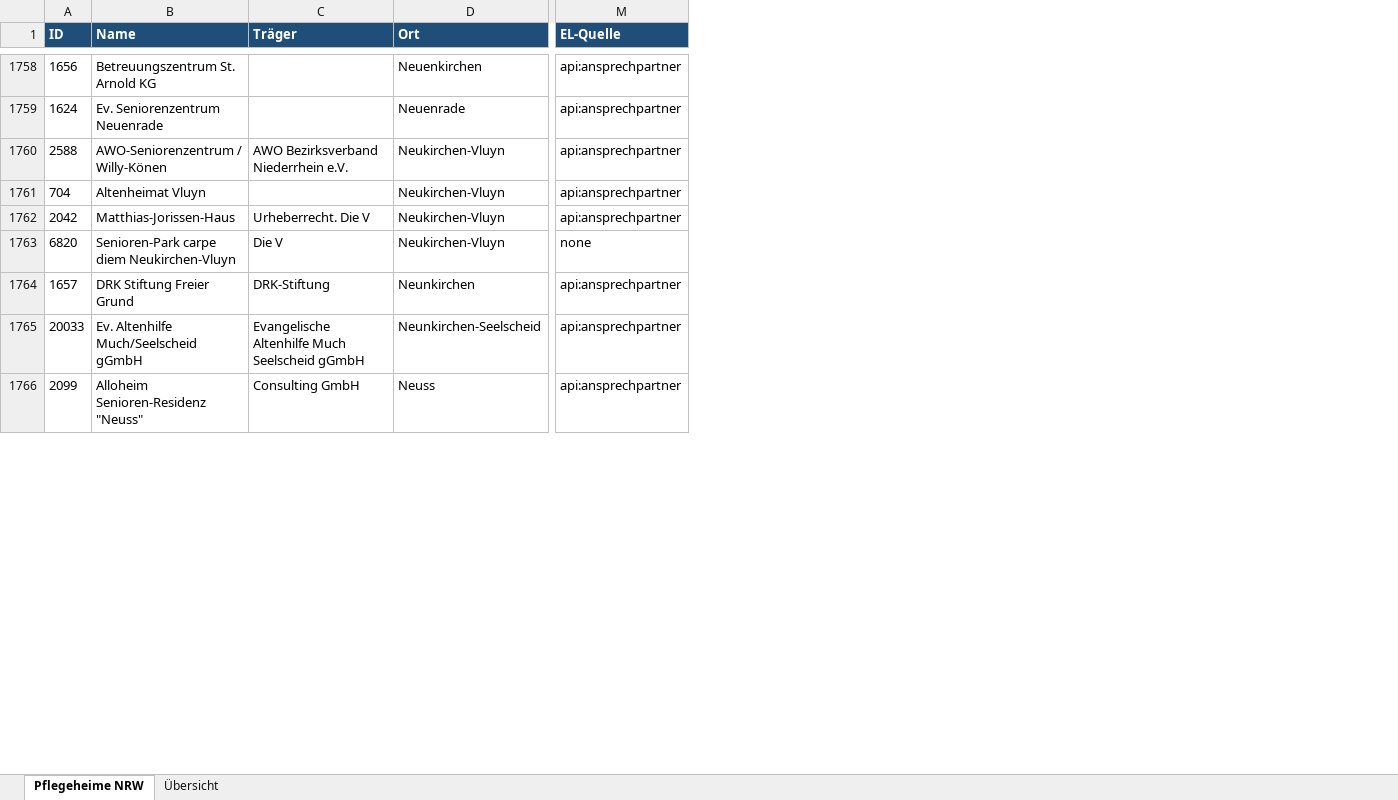
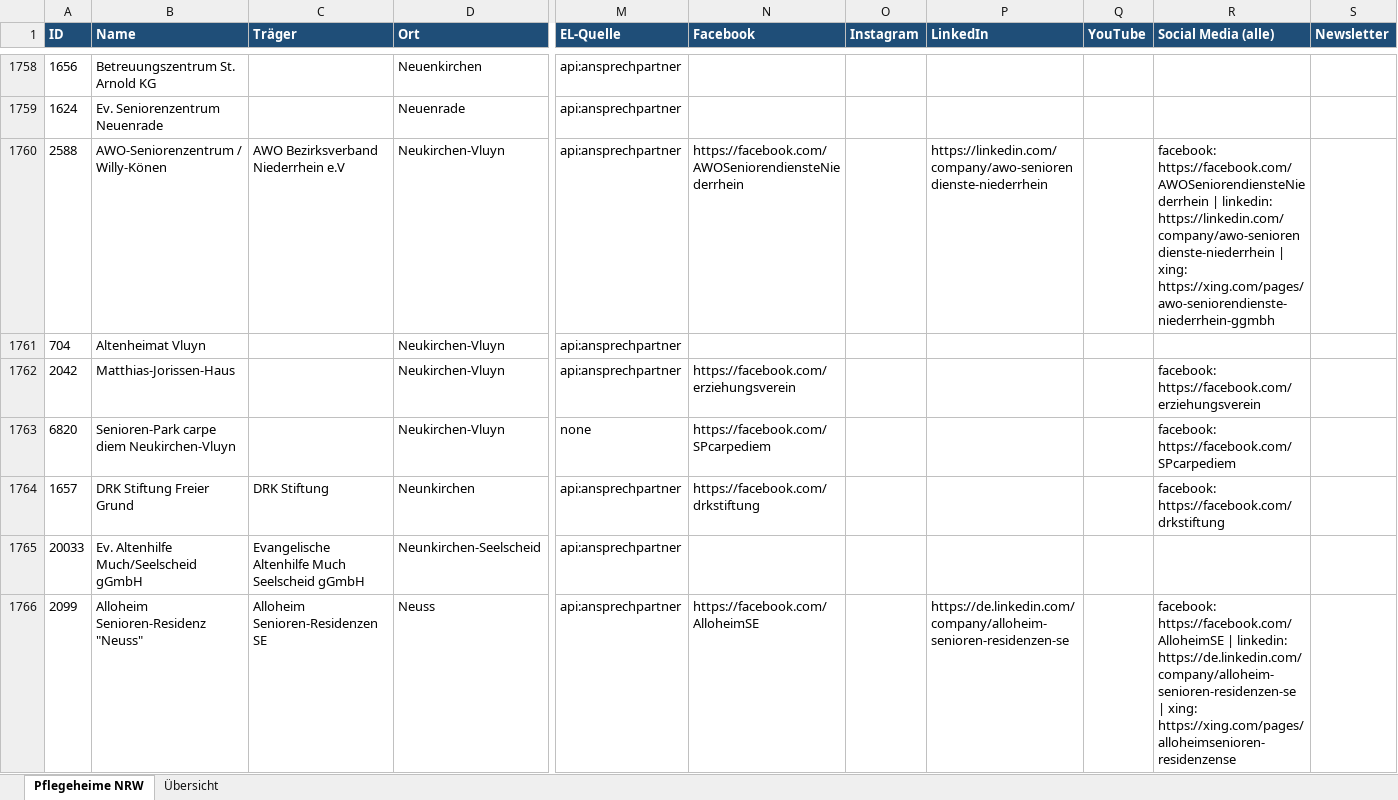
Before and after one commit to Nileneb/pflegeheime, an Excel workbook: out/pflegeheime_final.xlsx, sheet Pflegeheime NRW, drawn as a sheet; only a part is shown, gaps mark what is left out; values as stored, in another font and other column widths than the file's, no borders; conditional formats not drawn; the diff covers the shown part only; the diff names each change by its address in the sheet, - before the commit and + after, or states it on an @@ line.

```diff
--- a/out/pflegeheime_final.xlsx (sheet Pflegeheime NRW)
+++ b/out/pflegeheime_final.xlsx (sheet Pflegeheime NRW)
+column N (Facebook), rows 1760-1766: https://facebook.com/AWOSeniorendiensteNiederrhein |  | https://facebook.com/erziehungsverein | https://facebook.com/SPcarpediem | https://facebook.com/drkstiftung |  | https://facebook.com/AlloheimSE
+column O (Instagram), empty
+column P (LinkedIn), rows 1760-1766: https://linkedin.com/company/awo-seniorendienste-niederrhein |  |  |  |  |  | https://de.linkedin.com/company/alloheim-senioren-residenzen-se
+column Q (YouTube), empty
+column R (Social Media (alle)), rows 1760-1766: facebook: https://facebook.com/AWOSeniorendiensteNiederrhein | linkedin: https://linkedin.com/company/awo-seniorendienste-niederrhein | xing: https://xing.com/pages/awo-seniorendienste-niederrhein-ggmbh |  | facebook: https://facebook.com/erziehungsverein | facebook: https://facebook.com/SPcarpediem | facebook: https://facebook.com/drkstiftung |  | facebook: https://facebook.com/AlloheimSE | linkedin: https://de.linkedin.com/company/alloheim-senioren-residenzen-se | xing: https://xing.com/pages/alloheimsenioren-residenzense
+column S (Newsletter), empty
-C1760 (Träger): AWO Bezirksverband Niederrhein e.V.
+C1760 (Träger): AWO Bezirksverband Niederrhein e.V
-C1762 (Träger): Urheberrecht. Die V
+C1762 (Träger): (empty)
-C1763 (Träger): Die V
+C1763 (Träger): (empty)
-C1764 (Träger): DRK-Stiftung
+C1764 (Träger): DRK Stiftung
-C1766 (Träger): Consulting GmbH
+C1766 (Träger): Alloheim Senioren-Residenzen SE
```
Also changed, not shown: 2 added rows, 2 removed rows, 1 moved row and 1746 edited cells elsewhere in this sheet, sheet Übersicht, 11 other files.
